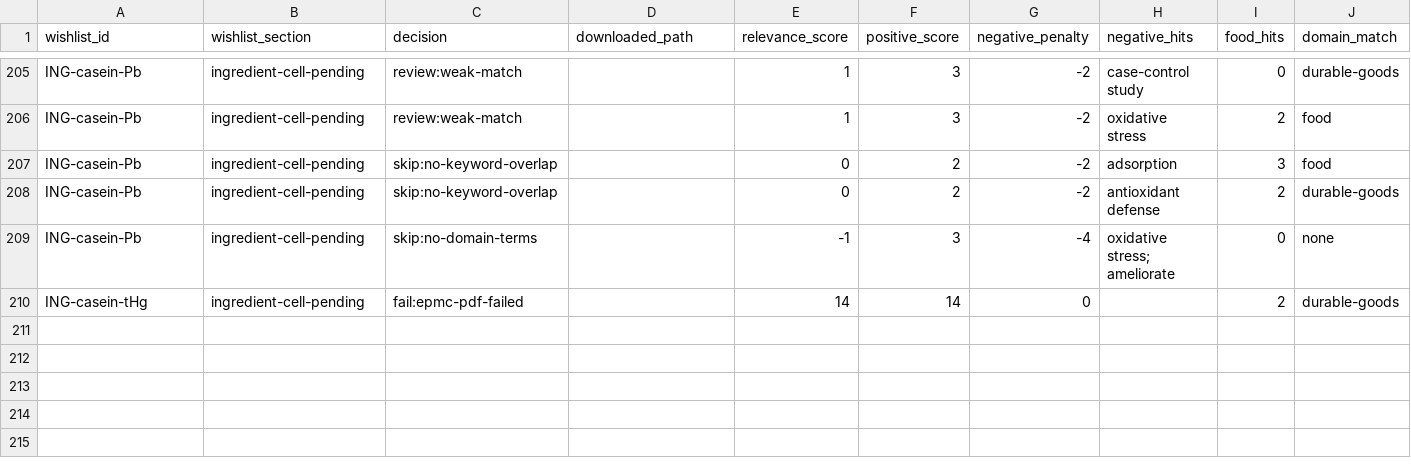
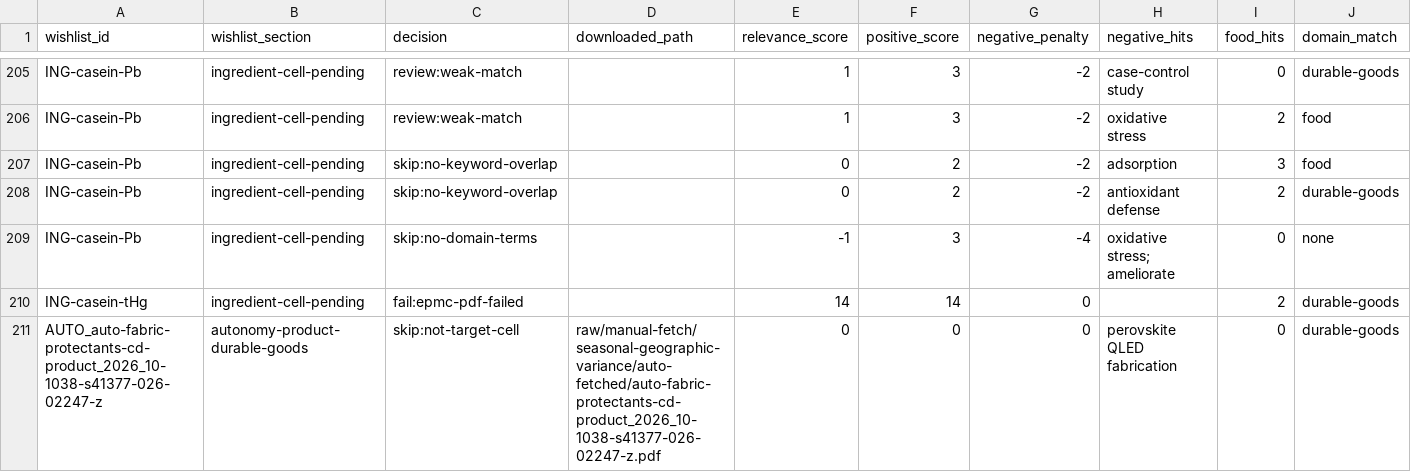
Before and after one commit to paleofoundation/heavymetalindex, a CSV file: data/evidence/wishlist-fetch-audit.csv, drawn as a sheet; only a part is shown, gaps mark what is left out; rows hold the shown columns only; the diff names each change by its address in the sheet, - before the commit and + after, or states it on an @@ line.

Commit message:
triage sweep 2026-06-09 0507: 0 rollups + 1 skips

```diff
--- a/data/evidence/wishlist-fetch-audit.csv
+++ b/data/evidence/wishlist-fetch-audit.csv
+row 211: AUTO_auto-fabric-protectants-cd-product_2026_10-1038-s41377-026-02247-z | autonomy-product-durable-goods | skip:not-target-cell | raw/manual-fetch/seasonal-geographic-variance/auto-fetched/auto-fabric-protectants-cd-product_2026_10-1038-s41377-026-02247-z.pdf | 0 | 0 | 0 | perovskite QLED fabrication | 0 | durable-goods
```
Also changed, not shown: 3 other files.
